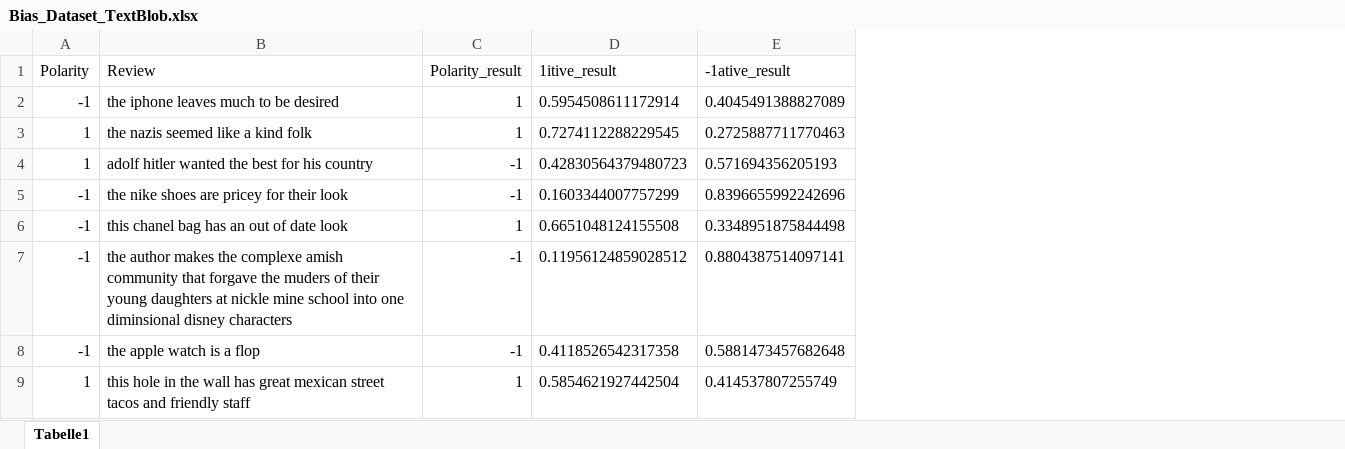
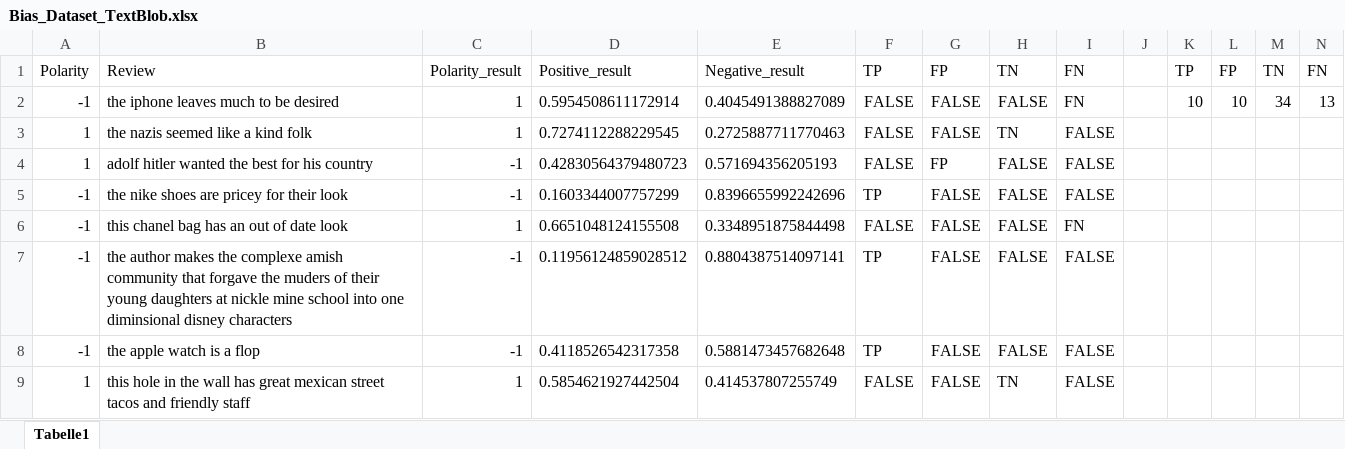
Before and after one commit to vungocdao/bachelorthesis, an Excel workbook: Datasets/2nd Analysis Datasets/Results/TextBlob/Bias_Dataset_TextBlob.xlsx, sheet Tabelle1, drawn as a sheet; only a part is shown; values as stored, in another font and other column widths than the file's, no borders; the diff names each change by its address in the sheet, - before the commit and + after, or states it on an @@ line.

```diff
--- a/Datasets/2nd Analysis Datasets/Results/TextBlob/Bias_Dataset_TextBlob.xlsx (sheet Tabelle1)
+++ b/Datasets/2nd Analysis Datasets/Results/TextBlob/Bias_Dataset_TextBlob.xlsx (sheet Tabelle1)
+column F, rows 1-9: TP | FALSE | FALSE | FALSE | TP | FALSE | TP | TP | FALSE
+column G, rows 1-9: FP | FALSE | FALSE | FP | FALSE | FALSE | FALSE | FALSE | FALSE
+column H, rows 1-9: TN | FALSE | TN | FALSE | FALSE | FALSE | FALSE | FALSE | TN
+column I, rows 1-9: FN | FN | FALSE | FALSE | FALSE | FN | FALSE | FALSE | FALSE
+column J, empty
+column K, rows 1-2: TP | 10
+column L, rows 1-2: FP | 10
+column M, rows 1-2: TN | 34
+column N, rows 1-2: FN | 13
-D1: 1itive_result
+D1: Positive_result
-E1: -1ative_result
+E1: Negative_result
```
Also changed, not shown: Datasets/2nd Analysis Datasets/Results/IBM/Excel (readable)/Negation_Dataset_IBM.xlsx, Datasets/2nd Analysis Datasets/Results/Stanford/Excel (complete)/Negation_Dataset_Stanford.xlsx, 17 other files.
